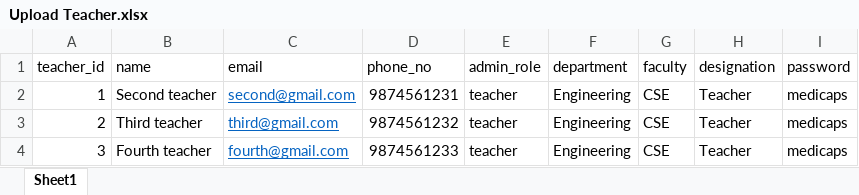
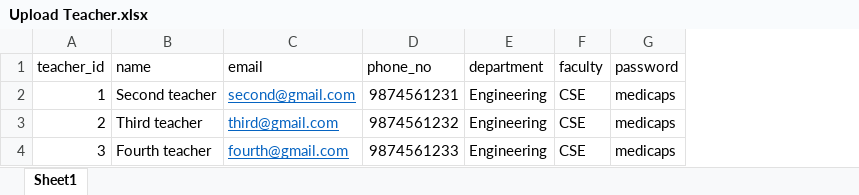
Before and after one commit to nehanshuajmera/DeployAMS, an Excel workbook: DATA SAMPLE/Upload Teacher.xlsx, sheet Sheet1, drawn as a sheet; values as stored, in another font and other column widths than the file's, no borders; the diff names each change by its address in the sheet, - before the commit and + after, or states it on an @@ line.

```diff
--- a/DATA SAMPLE/Upload Teacher.xlsx (sheet Sheet1)
+++ b/DATA SAMPLE/Upload Teacher.xlsx (sheet Sheet1)
-column E (admin_role), rows 2-4: all teacher
-column H (designation), rows 2-4: all Teacher
```
Also changed, not shown: DATA SAMPLE/Upload Student bulk xslx.xlsx, DATA SAMPLE/Upload Subject.xlsx, 5 other files.
